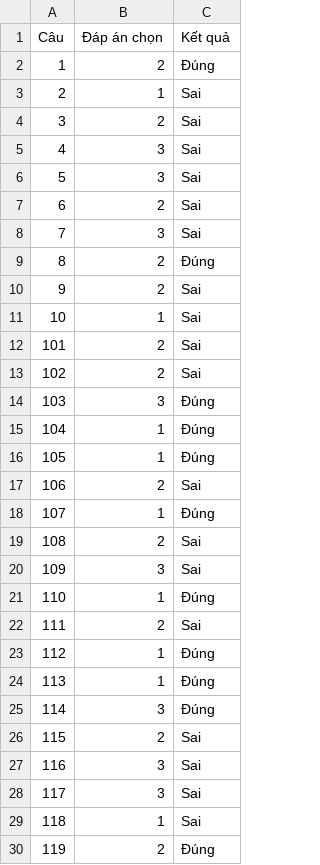
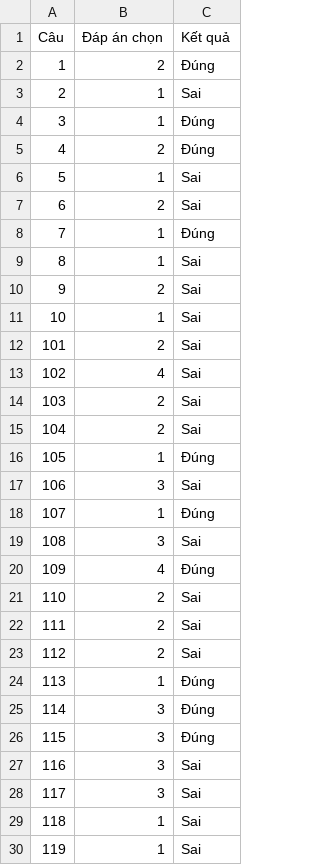
Before and after one commit to HDat129004/DoAn4, a CSV file: report.csv, drawn as a sheet; only a part is shown; the diff covers the shown part only.

```diff
--- a/report.csv
+++ b/report.csv
@@ -3,8 +3,8 @@ Câu,Đáp án chọn,Kết quả
 2,1,Sai
-3,2,Sai
-4,3,Sai
-5,3,Sai
+3,1,Đúng
+4,2,Đúng
+5,1,Sai
 6,2,Sai
-7,3,Sai
-8,2,Đúng
+7,1,Đúng
+8,1,Sai
 9,2,Sai
@@ -12,16 +12,16 @@ Câu,Đáp án chọn,Kết quả
 101,2,Sai
-102,2,Sai
-103,3,Đúng
-104,1,Đúng
+102,4,Sai
+103,2,Sai
+104,2,Sai
 105,1,Đúng
-106,2,Sai
+106,3,Sai
 107,1,Đúng
-108,2,Sai
-109,3,Sai
-110,1,Đúng
+108,3,Sai
+109,4,Đúng
+110,2,Sai
 111,2,Sai
-112,1,Đúng
+112,2,Sai
 113,1,Đúng
 114,3,Đúng
-115,2,Sai
+115,3,Đúng
 116,3,Sai
@@ -29,2 +29,2 @@ Câu,Đáp án chọn,Kết quả
 118,1,Sai
-119,2,Đúng
+119,1,Sai
```
Also changed, not shown: 28 edited cells elsewhere in this file, 38 other files.
